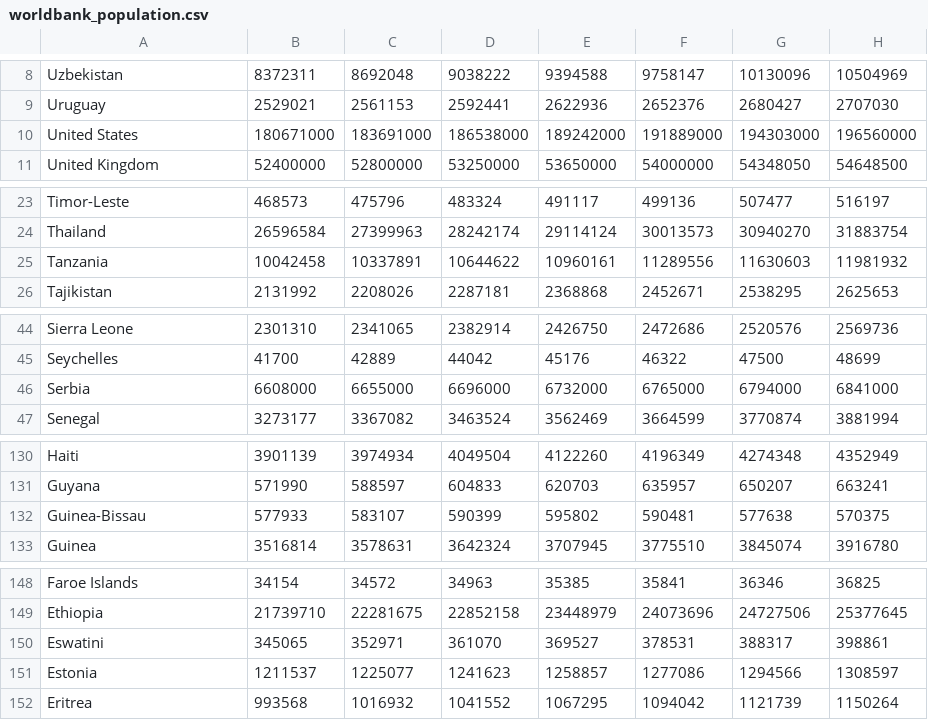
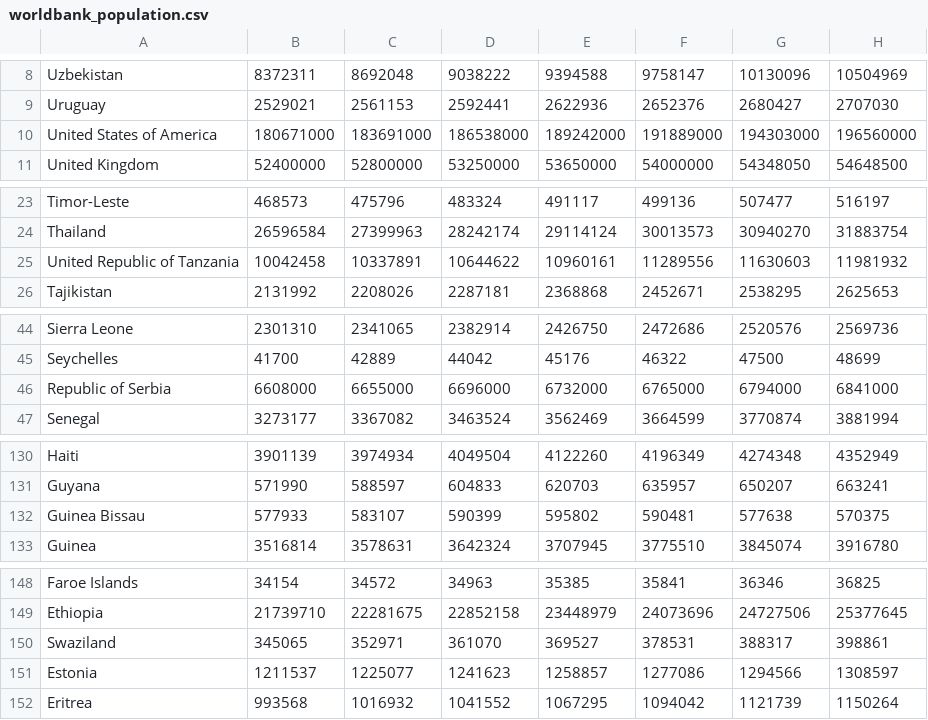
Before and after one commit to ryuaus26/FinalHUG, a CSV file: worldbank_population.csv, drawn as a sheet; only a part is shown, gaps mark what is left out; the diff covers the shown part only; the diff names each change by its address in the sheet, - before the commit and + after, or states it on an @@ line.

Commit message:
Update worldbank_population.csv

```diff
--- a/worldbank_population.csv
+++ b/worldbank_population.csv
-A10: United States
+A10: United States of America
-A25: Tanzania
+A25: United Republic of Tanzania
-A46: Serbia
+A46: Republic of Serbia
-A132: Guinea-Bissau
+A132: Guinea Bissau
-A150: Eswatini
+A150: Swaziland
```
Also changed, not shown: 2 edited cells elsewhere in this file.
